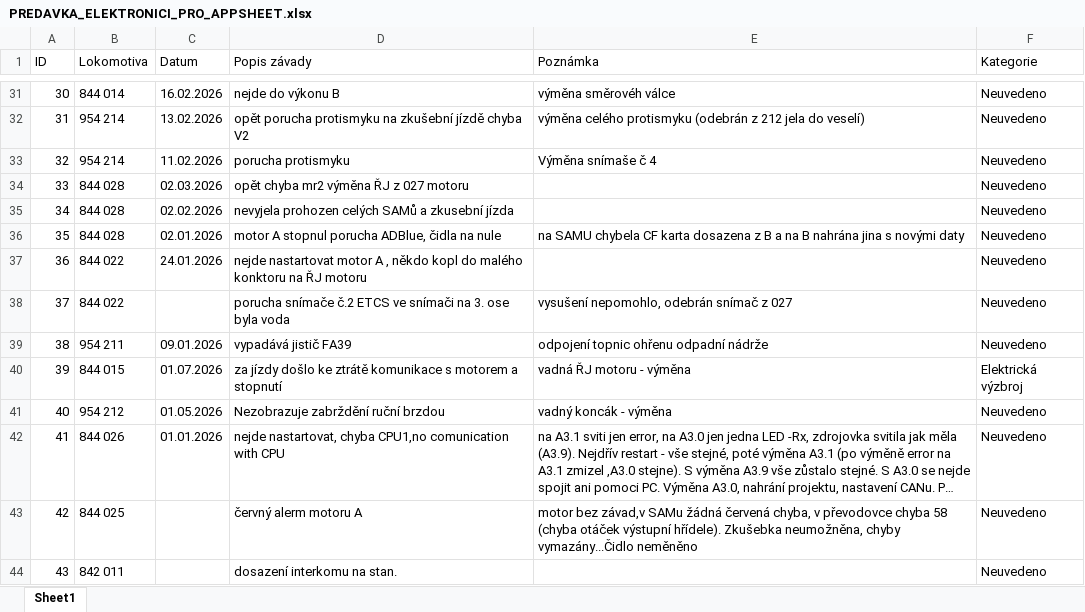
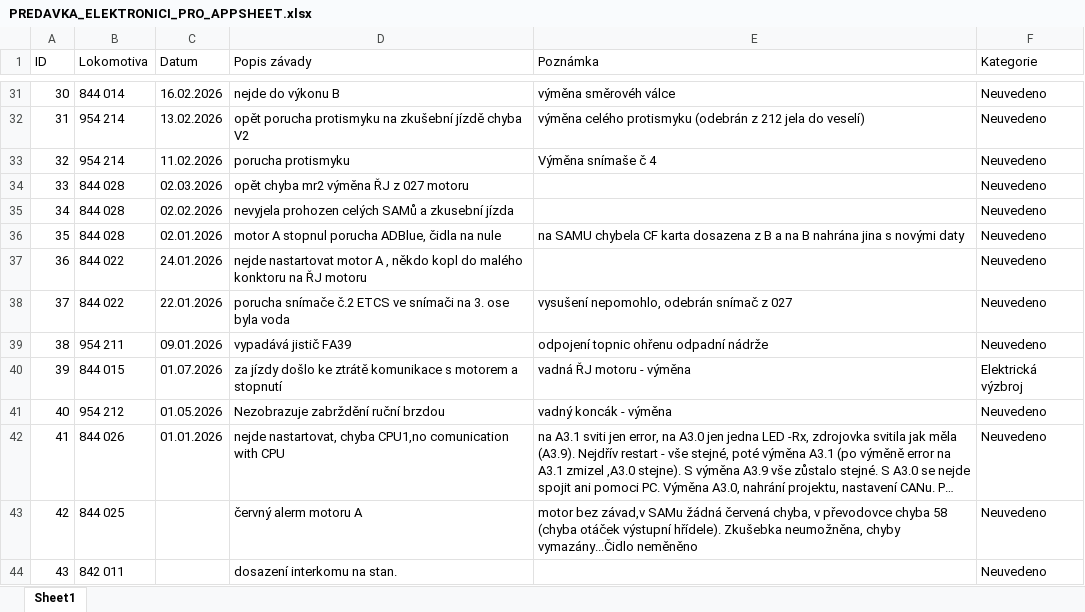
Before and after one commit to truckcsgofan-P5/evidence-zavad, an Excel workbook: PREDAVKA_ELEKTRONICI_PRO_APPSHEET.xlsx, sheet Sheet1, drawn as a sheet; only a part is shown, gaps mark what is left out; long unchanged cells end in …; values as stored, in another font and other column widths than the file's, no borders; the diff names each change by its address in the sheet, - before the commit and + after, or states it on an @@ line.

Commit message:
Hromadná úprava z tabulky (autor: Radek)

```diff
--- a/PREDAVKA_ELEKTRONICI_PRO_APPSHEET.xlsx (sheet Sheet1)
+++ b/PREDAVKA_ELEKTRONICI_PRO_APPSHEET.xlsx (sheet Sheet1)
-C38 (Datum): (empty)
+C38 (Datum): 22.01.2026
```
